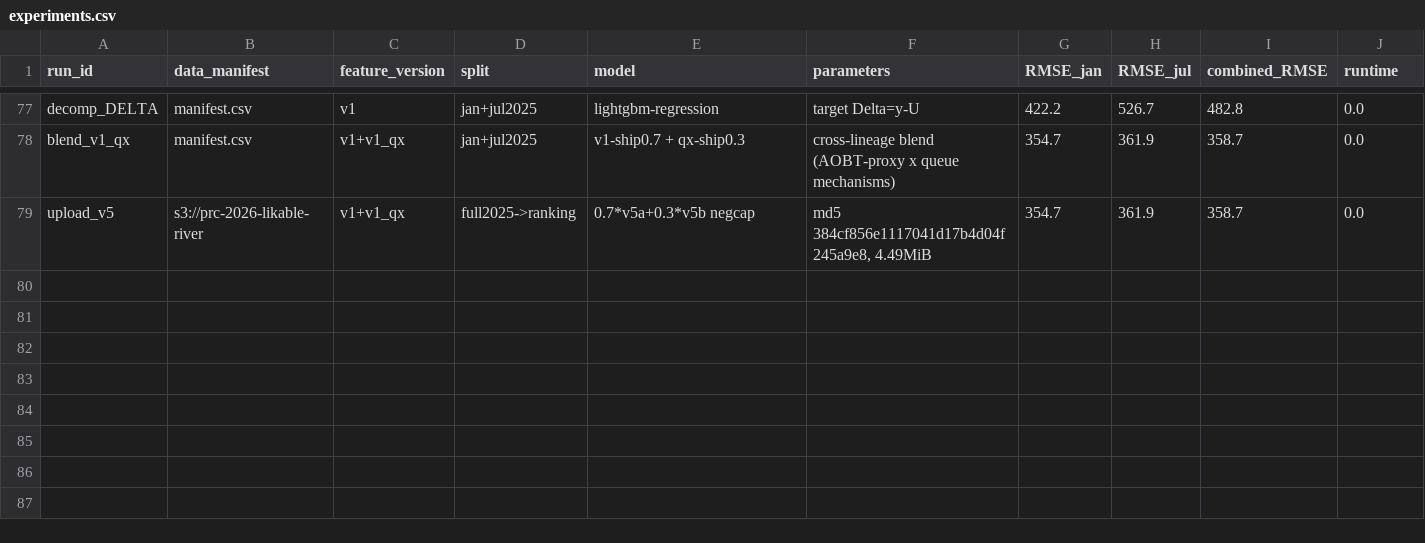
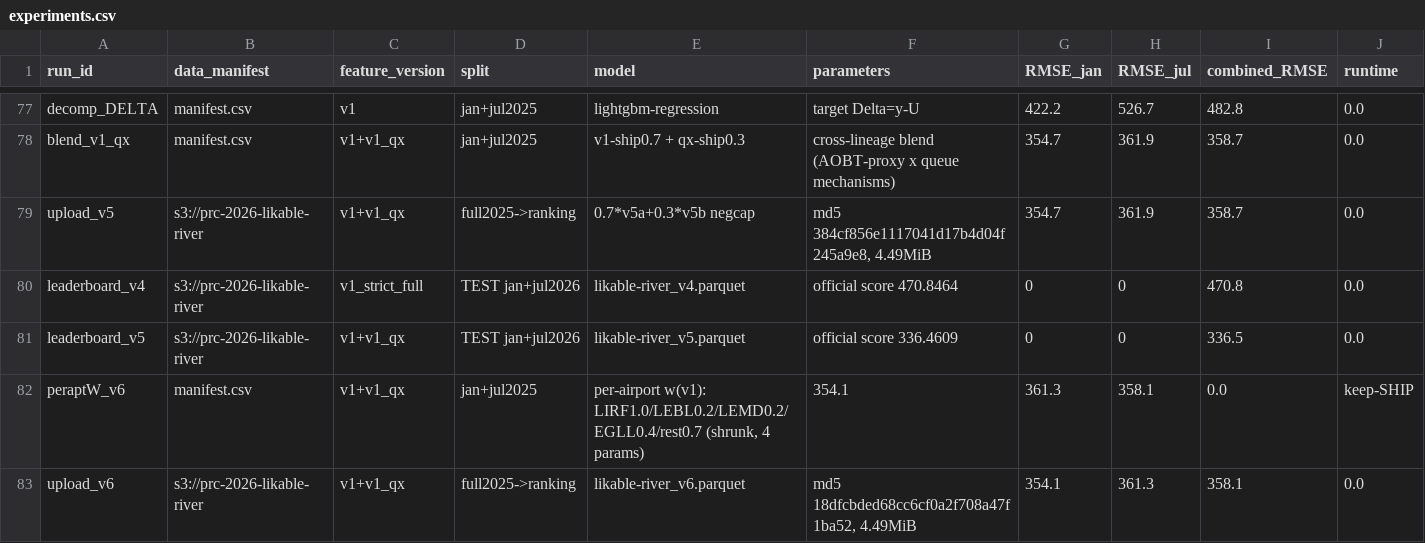
Before and after one commit to sqcm9896/prc-2026-likable-river, a CSV file: reports/experiments.csv, drawn as a sheet; only a part is shown, gaps mark what is left out; rows hold the shown columns only; the diff names each change by its address in the sheet, - before the commit and + after, or states it on an @@ line.

Commit message:
feat: v6 per-airport-weighted blend (358.1 holdout), uploaded ETag-verified
- v5 leaderboard 336.46 (new best, -9.1 vs v3); v4 strict 470.85
- Tail decomp: top-1% rows = 70% SSE; LIRF+LFPG = 67% SSE; blend hurts LIRF both months
- v6: per-airport w(v1) LIRF 1.0/LEBL 0.2/LEMD 0.2/EGLL 0.4/rest 0.7, post-hoc from v5a/v5b, validator green

```diff
--- a/reports/experiments.csv
+++ b/reports/experiments.csv
+row 80: leaderboard_v4 | s3://prc-2026-likable-river | v1_strict_full | TEST jan+jul2026 | likable-river_v4.parquet | official score 470.8464 | 0 | 0 | 470.8 | 0.0
+row 81: leaderboard_v5 | s3://prc-2026-likable-river | v1+v1_qx | TEST jan+jul2026 | likable-river_v5.parquet | official score 336.4609 | 0 | 0 | 336.5 | 0.0
+row 82: peraptW_v6 | manifest.csv | v1+v1_qx | jan+jul2025 | per-airport w(v1): LIRF1.0/LEBL0.2/LEMD0.2/EGLL0.4/rest0.7 (shrunk, 4 params) | 354.1 | 361.3 | 358.1 | 0.0 | keep-SHIP
+row 83: upload_v6 | s3://prc-2026-likable-river | v1+v1_qx | full2025->ranking | likable-river_v6.parquet | md5 18dfcbded68cc6cf0a2f708a47f1ba52, 4.49MiB | 354.1 | 361.3 | 358.1 | 0.0
```
Also changed, not shown: submissions/manifest.csv.
